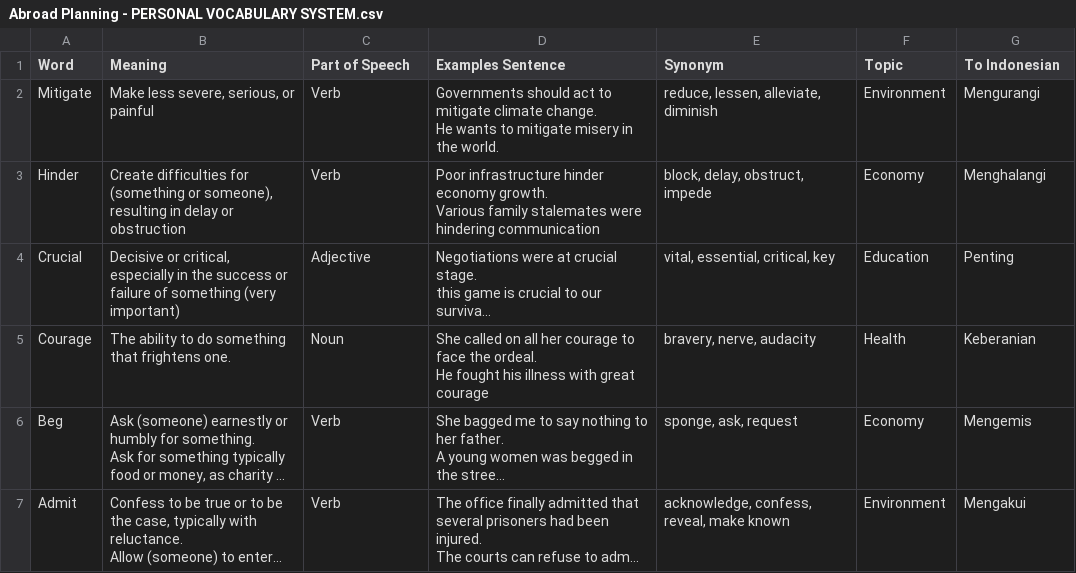
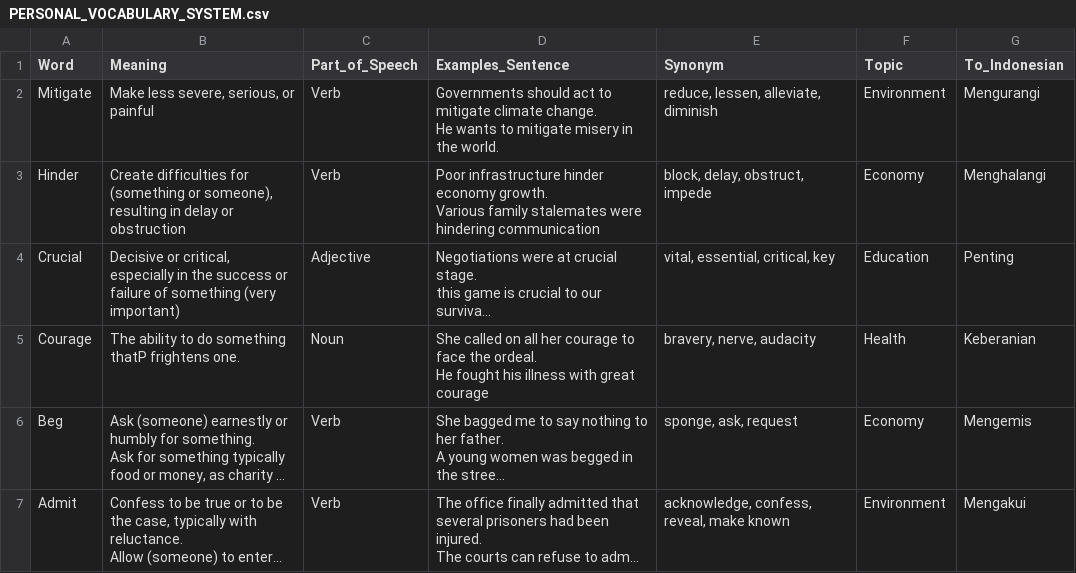
Before and after one commit to royhankamil/Personal-Vocabulary, a CSV file: Assets/StreamingAssets/PERSONAL_VOCABULARY_SYSTEM.csv (was Assets/Data/Abroad Planning - PERSONAL VOCABULARY SYSTEM.csv), drawn as a sheet; only a part is shown; long unchanged cells end in …; the diff names each change by its address in the sheet, - before the commit and + after, or states it on an @@ line.

```diff
--- a/Assets/Data/Abroad Planning - PERSONAL VOCABULARY SYSTEM.csv
+++ b/Assets/StreamingAssets/PERSONAL_VOCABULARY_SYSTEM.csv
-C1: Part of Speech
+C1: Part_of_Speech
-D1: Examples Sentence
+D1: Examples_Sentence
-G1: To Indonesian
+G1: To_Indonesian
-B5 (Meaning): …do something that frightens one.
+B5 (Meaning): …do something thatP frightens one.
```
Also changed, not shown: 4 other files.
